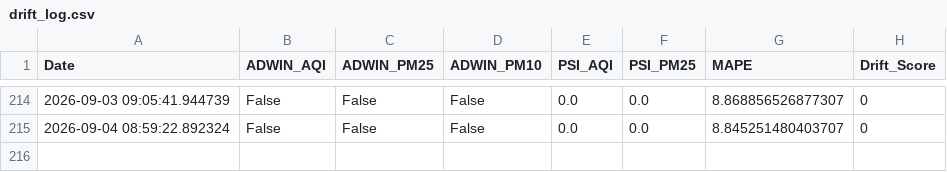
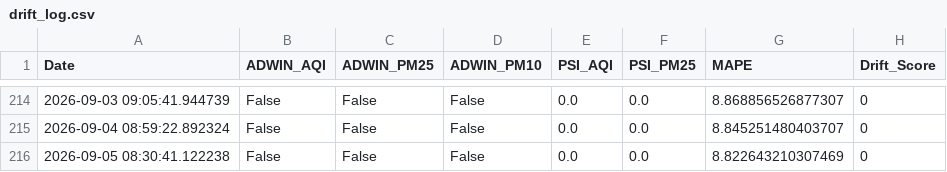
Before and after one commit to pavan3767/Project-AQI, a CSV file: drift_log.csv, drawn as a sheet; only a part is shown, gaps mark what is left out; the diff names each change by its address in the sheet, - before the commit and + after, or states it on an @@ line.

```diff
--- a/drift_log.csv
+++ b/drift_log.csv
+row 216: 2026-09-05 08:30:41.122238 | False | False | False | 0.0 | 0.0 | 8.822643210307469 | 0
```
Also changed, not shown: Cleaned AQI Bulk data (26th Jan).csv, forecast_history.csv, 2 other files.
